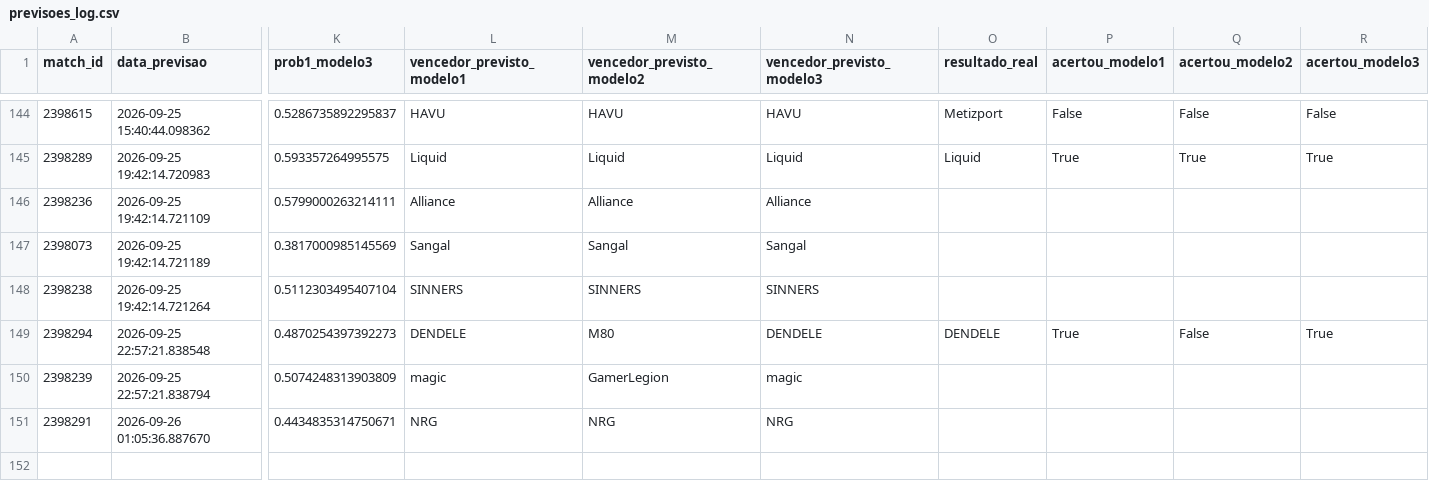
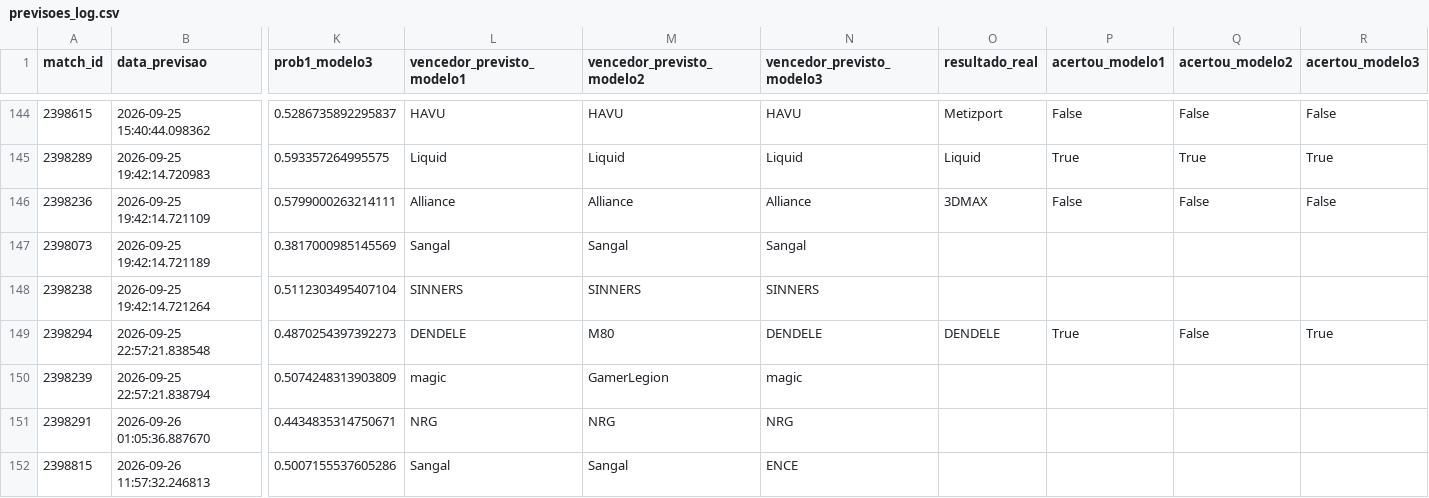
Before and after one commit to ppxdpp17/CS2-Predictor, a CSV file: data/previsoes_log.csv, drawn as a sheet; only a part is shown, gaps mark what is left out; rows hold the shown columns only; the diff names each change by its address in the sheet, - before the commit and + after, or states it on an @@ line.

```diff
--- a/data/previsoes_log.csv
+++ b/data/previsoes_log.csv
-O146 (resultado_real): (empty)
+O146 (resultado_real): 3DMAX
-P146 (acertou_modelo1): (empty)
+P146 (acertou_modelo1): False
-Q146 (acertou_modelo2): (empty)
+Q146 (acertou_modelo2): False
-R146 (acertou_modelo3): (empty)
+R146 (acertou_modelo3): False
+row 152: 2398815 | 2026-09-26 11:57:32.246813 | 0.5007155537605286 | Sangal | Sangal | ENCE
```
